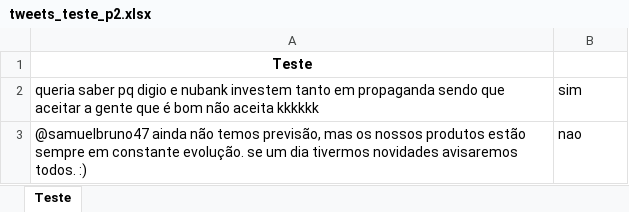
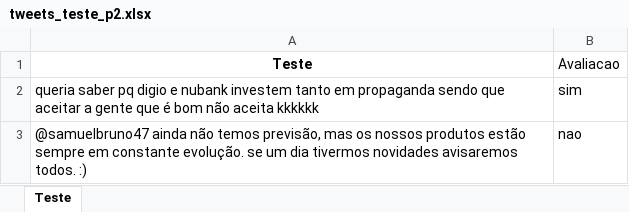
Before and after one commit to pedr0luiz/P2_Dados_2018.2, an Excel workbook: tweets_teste_p2.xlsx, sheet Teste, drawn as a sheet; only a part is shown; values as stored, in another font and other column widths than the file's, no borders; the diff names each change by its address in the sheet, - before the commit and + after, or states it on an @@ line.

```diff
--- a/tweets_teste_p2.xlsx (sheet Teste)
+++ b/tweets_teste_p2.xlsx (sheet Teste)
-B1: (empty)
+B1: Avaliacao
```
Also changed, not shown: 1 other file.
